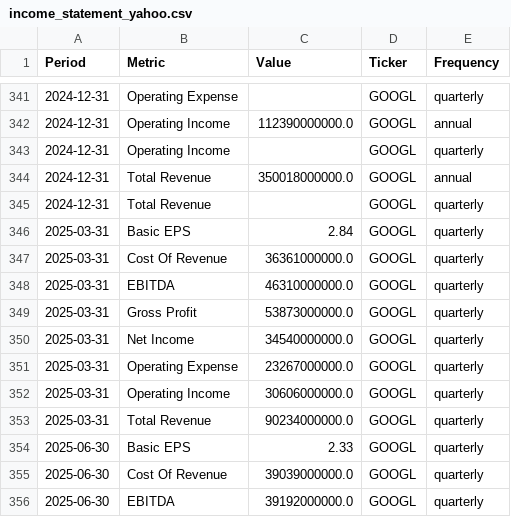
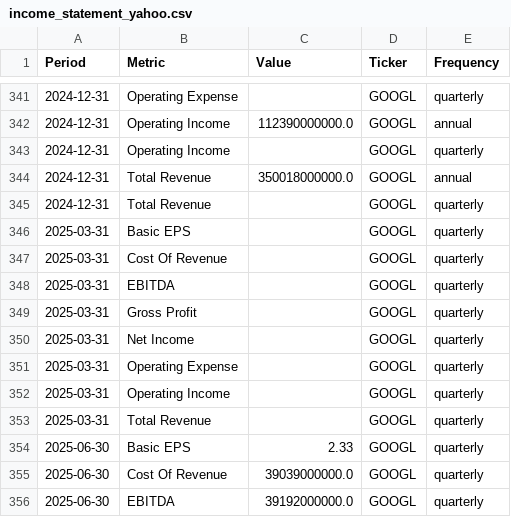
Before and after one commit to jpzingoni/stocks-market, a CSV file: income_statement_yahoo.csv, drawn as a sheet; only a part is shown, gaps mark what is left out; the diff covers the shown part only.

```diff
--- a/income_statement_yahoo.csv
+++ b/income_statement_yahoo.csv
@@ -345,10 +345,10 @@ Period,Metric,Value,Ticker,Frequency
 2024-12-31,Total Revenue,,GOOGL,quarterly
-2025-03-31,Basic EPS,2.84,GOOGL,quarterly
-2025-03-31,Cost Of Revenue,36361000000.0,GOOGL,quarterly
-2025-03-31,EBITDA,46310000000.0,GOOGL,quarterly
-2025-03-31,Gross Profit,53873000000.0,GOOGL,quarterly
-2025-03-31,Net Income,34540000000.0,GOOGL,quarterly
-2025-03-31,Operating Expense,23267000000.0,GOOGL,quarterly
-2025-03-31,Operating Income,30606000000.0,GOOGL,quarterly
-2025-03-31,Total Revenue,90234000000.0,GOOGL,quarterly
+2025-03-31,Basic EPS,,GOOGL,quarterly
+2025-03-31,Cost Of Revenue,,GOOGL,quarterly
+2025-03-31,EBITDA,,GOOGL,quarterly
+2025-03-31,Gross Profit,,GOOGL,quarterly
+2025-03-31,Net Income,,GOOGL,quarterly
+2025-03-31,Operating Expense,,GOOGL,quarterly
+2025-03-31,Operating Income,,GOOGL,quarterly
+2025-03-31,Total Revenue,,GOOGL,quarterly
 2025-06-30,Basic EPS,2.33,GOOGL,quarterly
```
Also changed, not shown: 8 added rows and 8 removed rows elsewhere in this file, fundamentals_yahoo.csv, 1 other file.
